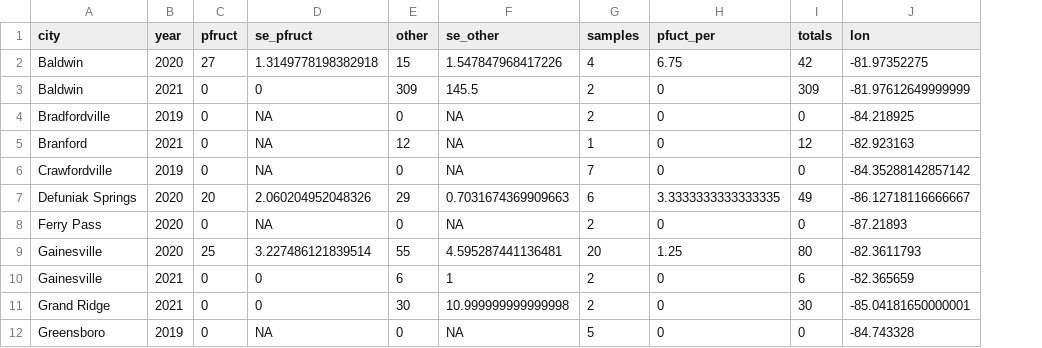
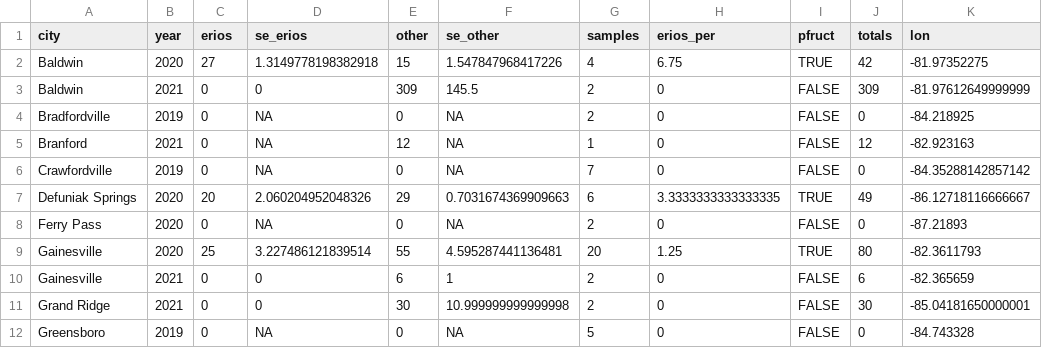
Before and after one commit to fiferworks/dissertation, a CSV file: data/rrv_survey_fl_table.csv, drawn as a sheet; only a part is shown; the diff names each change by its address in the sheet, - before the commit and + after, or states it on an @@ line.

Commit message:
recompiled

```diff
--- a/data/rrv_survey_fl_table.csv
+++ b/data/rrv_survey_fl_table.csv
+column I (pfruct), rows 2-12: TRUE | FALSE | FALSE | FALSE | FALSE | TRUE | FALSE | TRUE | FALSE | FALSE | FALSE
-C1: pfruct
+C1: erios
-D1: se_pfruct
+D1: se_erios
-H1: pfuct_per
+H1: erios_per
```
